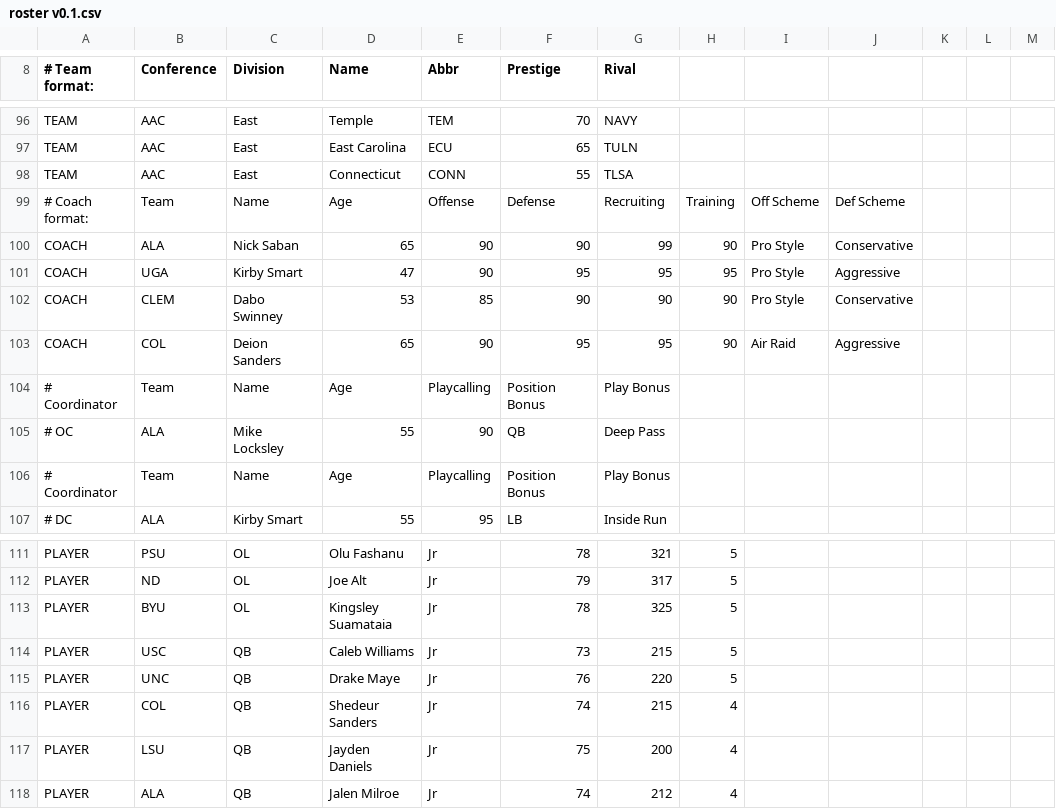
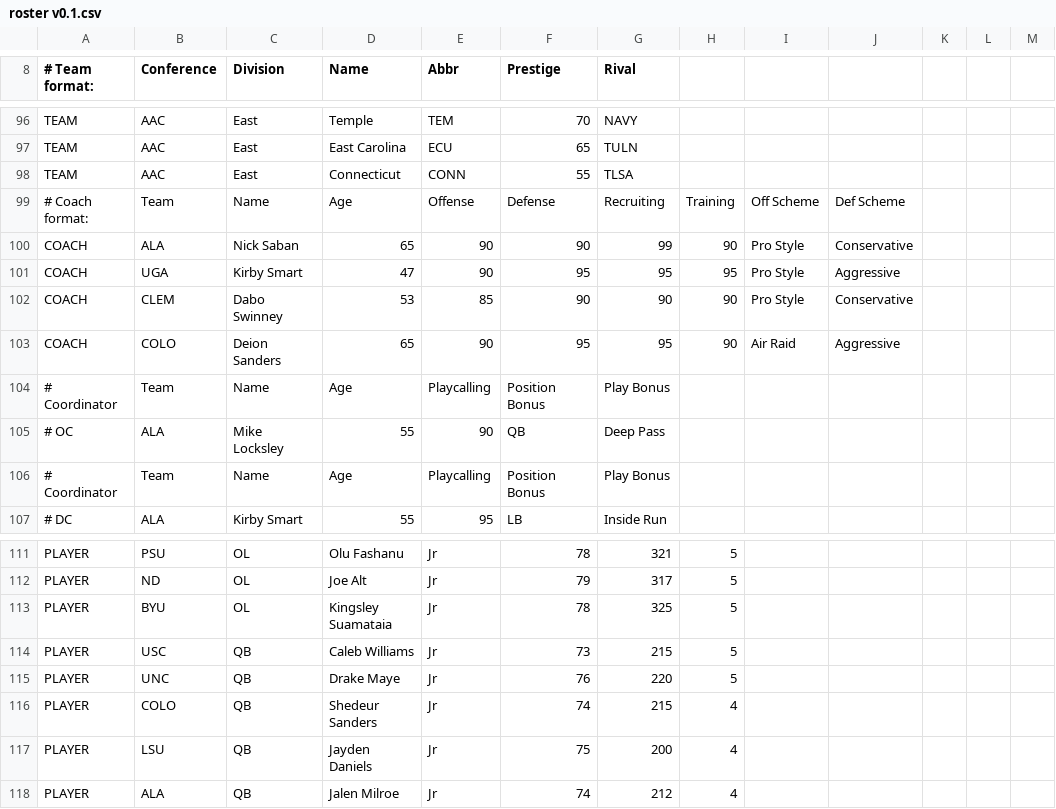
Before and after one commit to fc2rosters/FC2-Roster-Updates, a CSV file: roster v0.1.csv, drawn as a sheet; only a part is shown, gaps mark what is left out; the diff names each change by its address in the sheet, - before the commit and + after, or states it on an @@ line.

Commit message:
Update roster v0.1.csv

```diff
--- a/roster v0.1.csv
+++ b/roster v0.1.csv
-B103 (Conference): COL
+B103 (Conference): COLO
-B116 (Conference): COL
+B116 (Conference): COLO
```
